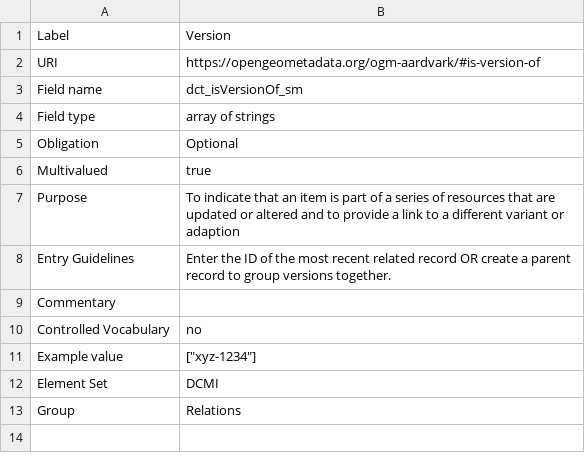
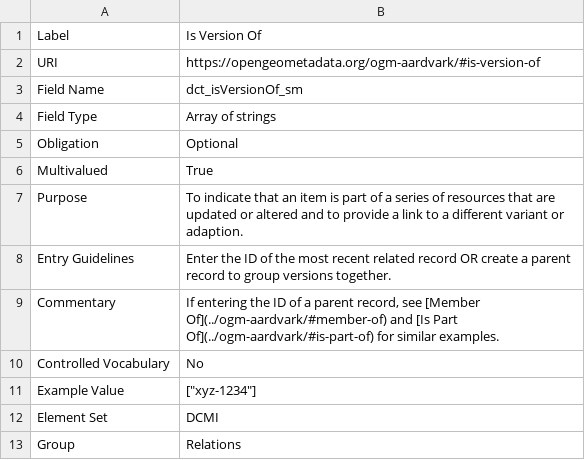
Before and after one commit to OpenGeoMetadata/opengeometadata.github.io, a CSV file: docs/ogm-aardvark/is-version-of.csv, drawn as a sheet.

```diff
--- a/docs/ogm-aardvark/is-version-of.csv
+++ b/docs/ogm-aardvark/is-version-of.csv
@@ -1,12 +1,12 @@
-Label,Version
+Label,Is Version Of
 URI,https://opengeometadata.org/ogm-aardvark/#is-version-of
-Field name,dct_isVersionOf_sm
-Field type,array of strings
+Field Name,dct_isVersionOf_sm
+Field Type,Array of strings
 Obligation,Optional
-Multivalued,true
-Purpose,To indicate that an item is part of a series of resources that are updated or altered and to provide a link to a different variant or adaption
+Multivalued,True
+Purpose,To indicate that an item is part of a series of resources that are updated or altered and to provide a link to a different variant or adaption.
 Entry Guidelines,Enter the ID of the most recent related record OR create a parent record to group versions together.
-Commentary,
-Controlled Vocabulary,no
-Example value,"[""xyz-1234""]"
+Commentary,"If entering the ID of a parent record, see [Member Of](../ogm-aardvark/#member-of) and [Is Part Of](../ogm-aardvark/#is-part-of) for similar examples."
+Controlled Vocabulary,No
+Example Value,"[""xyz-1234""]"
 Element Set,DCMI
```
Also changed, not shown: docs/ogm-aardvark/format.csv, docs/ogm-aardvark/index-year.csv, 42 other files.
